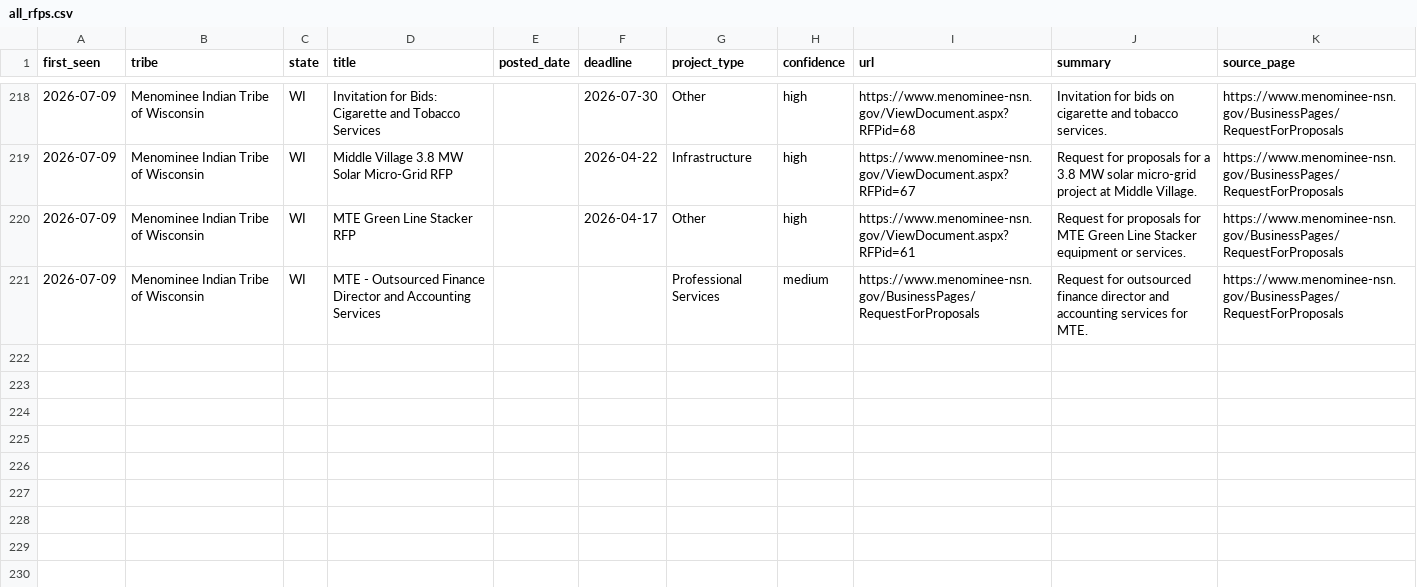
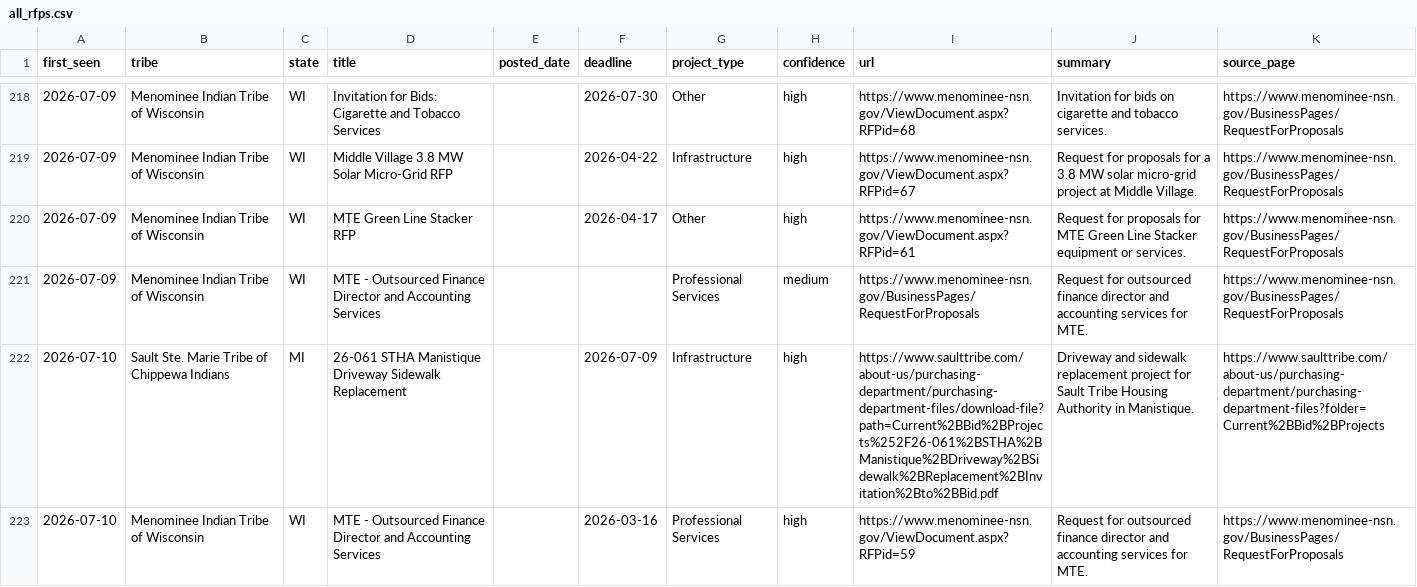
Before and after one commit to revelinvestments/tribal-rfp-scraper, a CSV file: data/all_rfps.csv, drawn as a sheet; only a part is shown, gaps mark what is left out; the diff names each change by its address in the sheet, - before the commit and + after, or states it on an @@ line.

```diff
--- a/data/all_rfps.csv
+++ b/data/all_rfps.csv
+row 222: 2026-07-10 | Sault Ste. Marie Tribe of Chippewa Indians | MI | 26-061 STHA Manistique Driveway Sidewalk Replacement |  | 2026-07-09 | Infrastructure | high | https://www.saulttribe.com/about-us/purchasing-department/purchasing-department-files/download-file?path=Current%2BBid%2BProjects%252F26-061%2BSTHA%2BManistique%2BDriveway%2BSidewalk%2BReplacement%2BInvitation%2Bto%2BBid.pdf | Driveway and sidewalk replacement project for Sault Tribe Housing Authority in Manistique. | https://www.saulttribe.com/about-us/purchasing-department/purchasing-department-files?folder=Current%2BBid%2BProjects
+row 223: 2026-07-10 | Menominee Indian Tribe of Wisconsin | WI | MTE - Outsourced Finance Director and Accounting Services |  | 2026-03-16 | Professional Services | high | https://www.menominee-nsn.gov/ViewDocument.aspx?RFPid=59 | Request for outsourced finance director and accounting services for MTE. | https://www.menominee-nsn.gov/BusinessPages/RequestForProposals
```
Also changed, not shown: data/new_rfps.csv, 2 other files.
